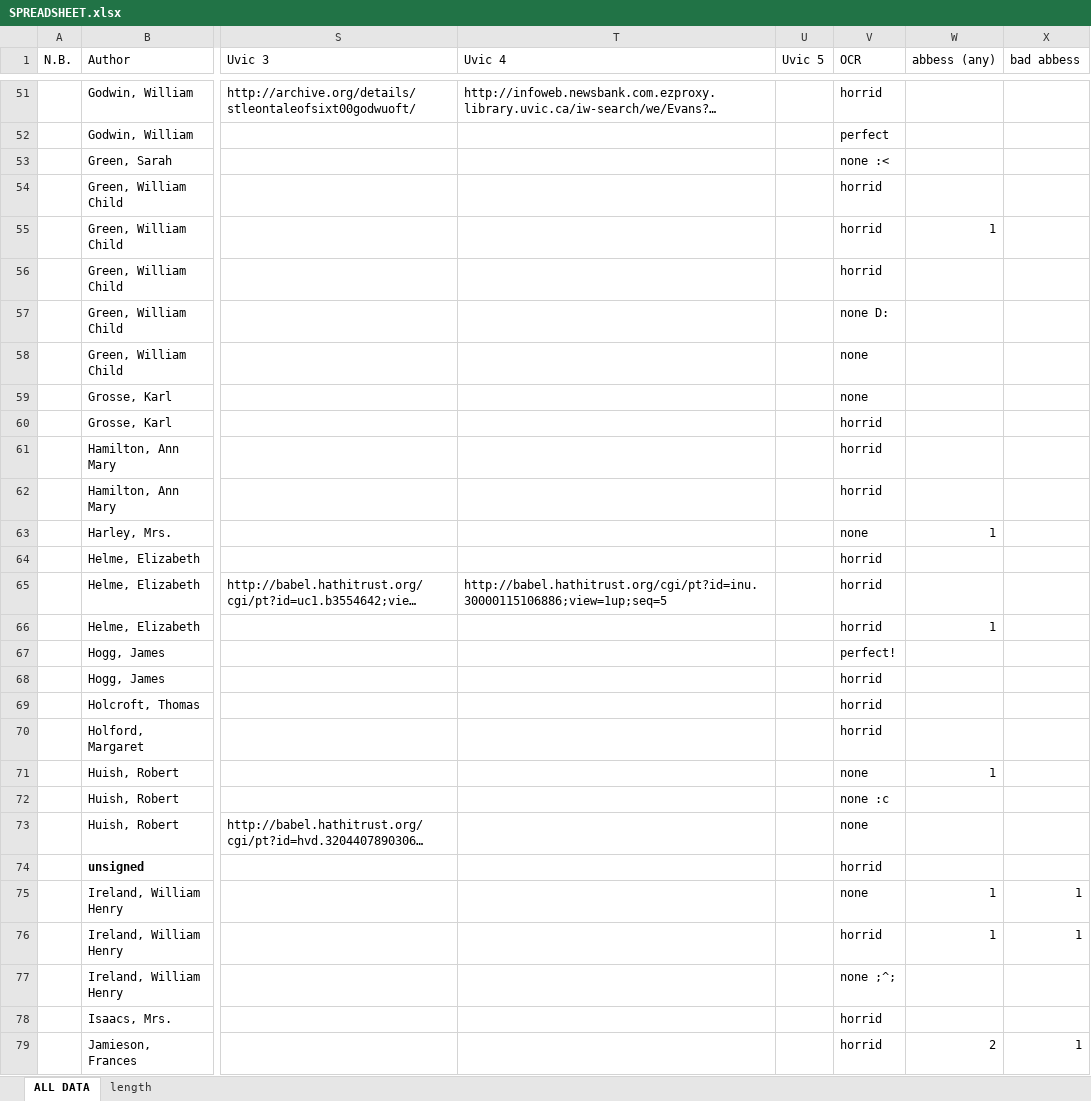
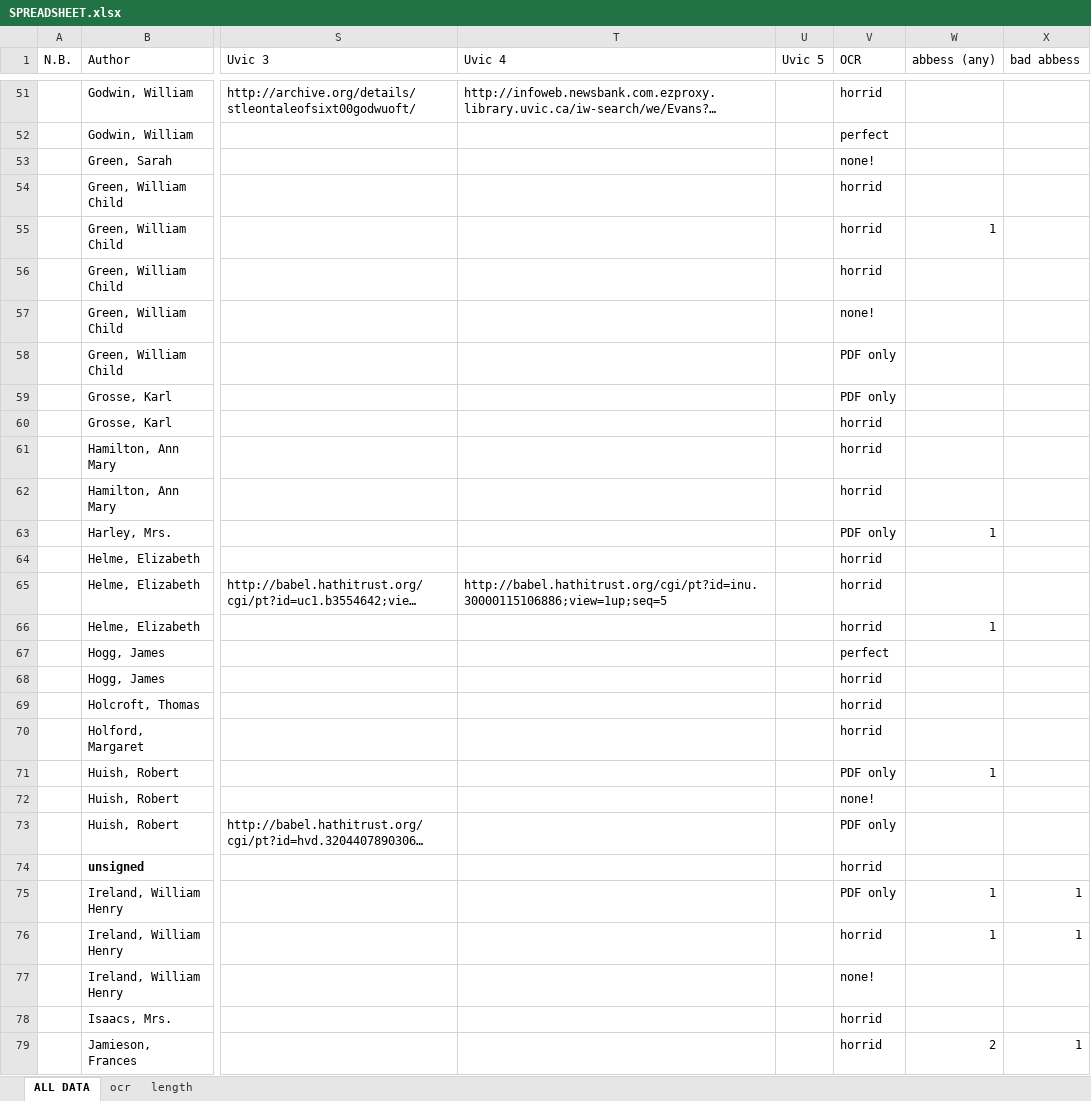
Before and after one commit to lawrenceevalyn/MASTERS-ESSAY, an Excel workbook: SPREADSHEET.xlsx, sheet ALL DATA, drawn as a sheet; only a part is shown, gaps mark what is left out; long unchanged cells end in …; values as stored, in another font and other column widths than the file's, no borders; the diff covers the shown part only; the diff names each change by its address in the sheet, - before the commit and + after, or states it on an @@ line.

```diff
--- a/SPREADSHEET.xlsx (sheet ALL DATA)
+++ b/SPREADSHEET.xlsx (sheet ALL DATA)
+sheet tab: ocr
-V53 (OCR): none :<
+V53 (OCR): none!
-V57 (OCR): none D:
+V57 (OCR): none!
-V58:V59 (OCR): none
+V58:V59 (OCR): PDF only
-V63 (OCR): none
+V63 (OCR): PDF only
-V67 (OCR): perfect!
+V67 (OCR): perfect
-V71 (OCR): none
+V71 (OCR): PDF only
-V72 (OCR): none :c
+V72 (OCR): none!
-V73 (OCR): none
+V73 (OCR): PDF only
-V75 (OCR): none
+V75 (OCR): PDF only
-V77 (OCR): none ;^;
+V77 (OCR): none!
```
Also changed, not shown: 58 edited cells elsewhere in this sheet.
